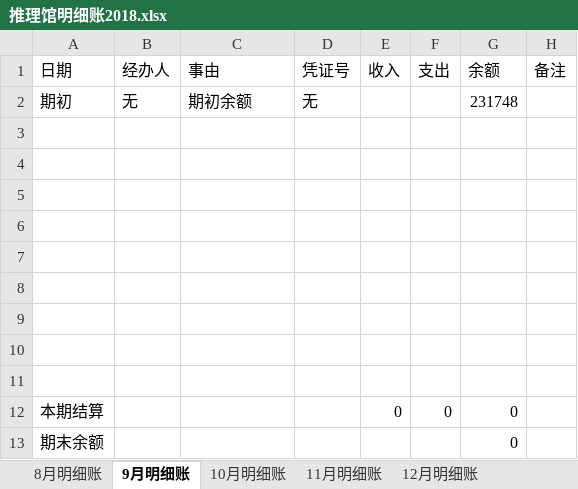
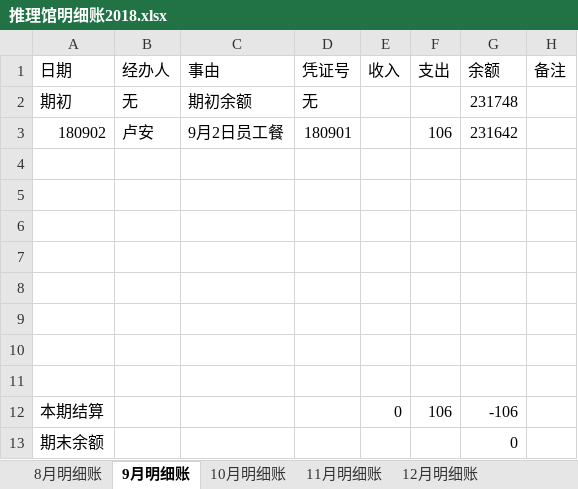
Before and after one commit to laa6202/work_doc, an Excel workbook: 21D项目/03财务资料/01账本/推理馆明细账2018.xlsx, sheet 9月明细账, drawn as a sheet; values as stored, in another font and other column widths than the file's, no borders; removed rows and columns are numbered as before the commit, all else as after; the diff names each change by its address in the sheet, - before the commit and + after, or states it on an @@ line.

```diff
--- a/21D项目/03财务资料/01账本/推理馆明细账2018.xlsx (sheet 9月明细账)
+++ b/21D项目/03财务资料/01账本/推理馆明细账2018.xlsx (sheet 9月明细账)
+row 3: 180902 | 卢安 | 9月2日员工餐 | 180901 |  | 106 | 231642
-row 11: (empty)
-F12 (支出): 0
+F12 (支出): 106
-G12 (余额): 0
+G12 (余额): -106
```
Also changed, not shown: 3 other files.
